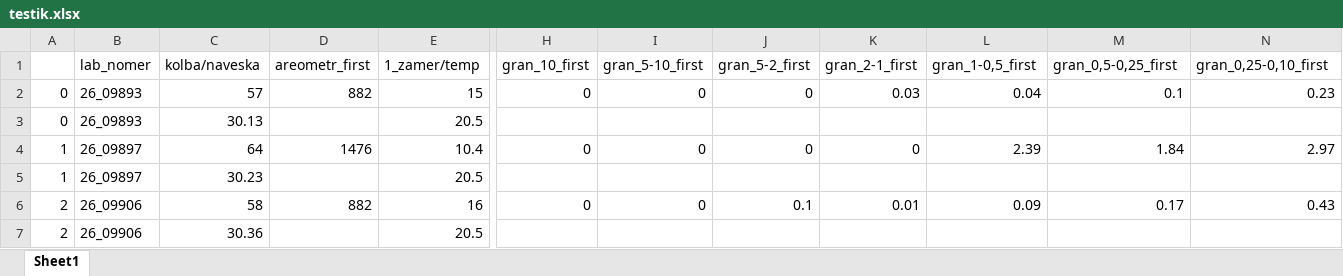
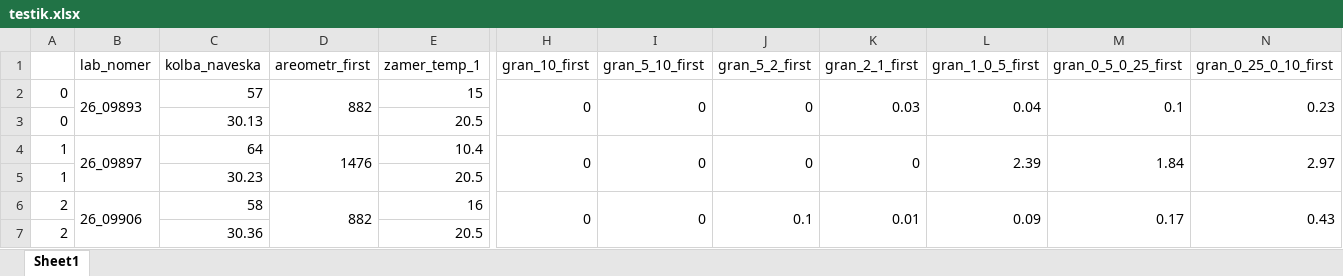
Before and after one commit to FilShakurov/menedscher_lab, an Excel workbook: testik.xlsx, sheet Sheet1, drawn as a sheet; only a part is shown, gaps mark what is left out; values as stored, in another font and other column widths than the file's, no borders; the diff covers the shown part only; the diff names each change by its address in the sheet, - before the commit and + after, or states it on an @@ line.

```diff
--- a/testik.xlsx (sheet Sheet1)
+++ b/testik.xlsx (sheet Sheet1)
-C1: kolba/naveska
+C1: kolba_naveska
-E1: 1_zamer/temp
+E1: zamer_temp_1
-I1: gran_5-10_first
+I1: gran_5_10_first
-J1: gran_5-2_first
+J1: gran_5_2_first
-K1: gran_2-1_first
+K1: gran_2_1_first
-L1: gran_1-0,5_first
+L1: gran_1_0_5_first
-M1: gran_0,5-0,25_first
+M1: gran_0_5_0_25_first
-N1: gran_0,25-0,10_first
+N1: gran_0_25_0_10_first
+B2:B3 merged
+D2:D3 merged
+H2:H3 merged
+I2:I3 merged
+J2:J3 merged
+K2:K3 merged
+L2:L3 merged
+M2:M3 merged
+N2:N3 merged
-B3 (lab_nomer): 26_09893
+B3 (lab_nomer): (empty)
+B4:B5 merged
+D4:D5 merged
+H4:H5 merged
+I4:I5 merged
+J4:J5 merged
+K4:K5 merged
+L4:L5 merged
+M4:M5 merged
+N4:N5 merged
-B5 (lab_nomer): 26_09897
+B5 (lab_nomer): (empty)
+B6:B7 merged
+D6:D7 merged
+H6:H7 merged
+I6:I7 merged
+J6:J7 merged
+K6:K7 merged
+L6:L7 merged
+M6:M7 merged
+N6:N7 merged
-B7 (lab_nomer): 26_09906
+B7 (lab_nomer): (empty)
```
Also changed, not shown: 63 edited cells and merged cells elsewhere in this sheet, test_namiv2.xlsx, 8 other files.
